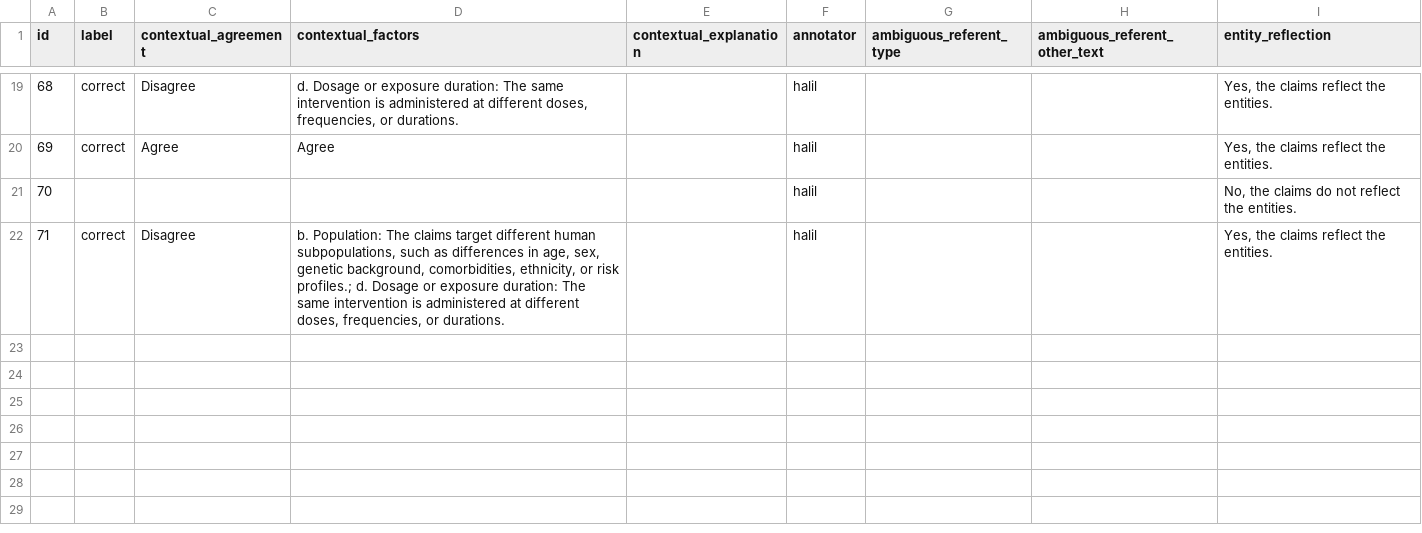
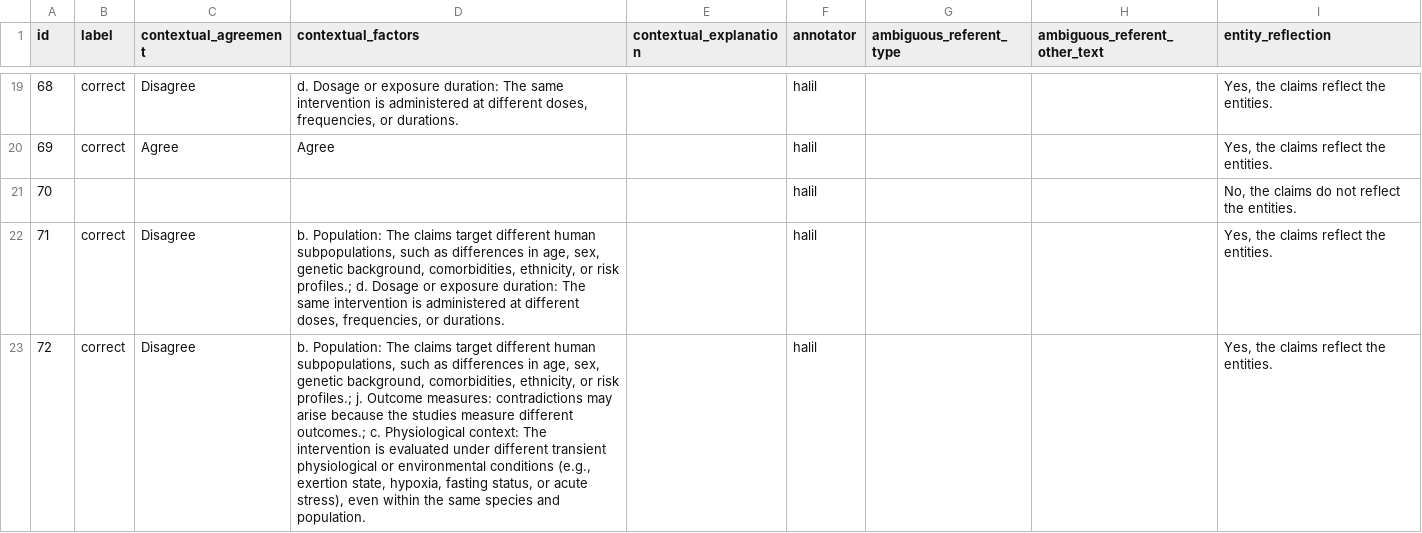
Before and after one commit to MengfeiLan/Annotation_Drug_Disease_Con, a CSV file: annotations/halil.csv, drawn as a sheet; only a part is shown, gaps mark what is left out; the diff names each change by its address in the sheet, - before the commit and + after, or states it on an @@ line.

Commit message:
Update annotations

```diff
--- a/annotations/halil.csv
+++ b/annotations/halil.csv
+row 23: 72 | correct | Disagree | b. Population: The claims target different human subpopulations, such as differences in age, sex, genetic background, comorbidities, ethnicity, or risk profiles.; j. Outcome measures: contradictions may arise because the studies measure different outcomes.; c. Physiological context: The intervention is evaluated under different transient physiological or environmental conditions (e.g., exertion state, hypoxia, fasting status, or acute stress), even within the same species and population. |  | halil |  |  | Yes, the claims reflect the entities.
```
